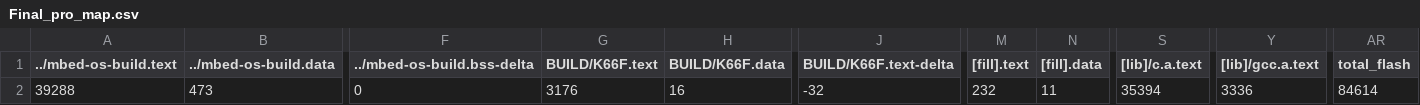
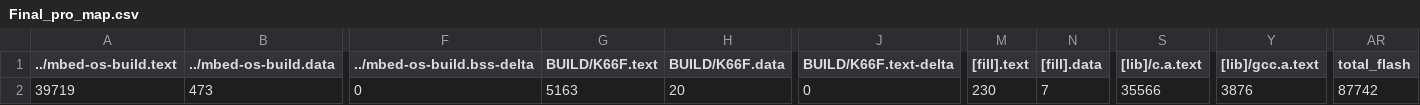
Before and after one commit to ht94103/Final_Project, a CSV file: BUILD/K66F/GCC_ARM/Final_pro_map.csv, drawn as a sheet; only a part is shown, gaps mark what is left out; the diff names each change by its address in the sheet, - before the commit and + after, or states it on an @@ line.

```diff
--- a/BUILD/K66F/GCC_ARM/Final_pro_map.csv
+++ b/BUILD/K66F/GCC_ARM/Final_pro_map.csv
-A2 (../mbed-os-build.text): 39288
+A2 (../mbed-os-build.text): 39719
-G2 (BUILD/K66F.text): 3176
+G2 (BUILD/K66F.text): 5163
-H2 (BUILD/K66F.data): 16
+H2 (BUILD/K66F.data): 20
-J2 (BUILD/K66F.text-delta): -32
+J2 (BUILD/K66F.text-delta): 0
-M2 ([fill].text): 232
+M2 ([fill].text): 230
-N2 ([fill].data): 11
+N2 ([fill].data): 7
-S2 ([lib]/c.a.text): 35394
+S2 ([lib]/c.a.text): 35566
-Y2 ([lib]/gcc.a.text): 3336
+Y2 ([lib]/gcc.a.text): 3876
-AR2 (total_flash): 84614
+AR2 (total_flash): 87742
```
Also changed, not shown: 13 other files.
